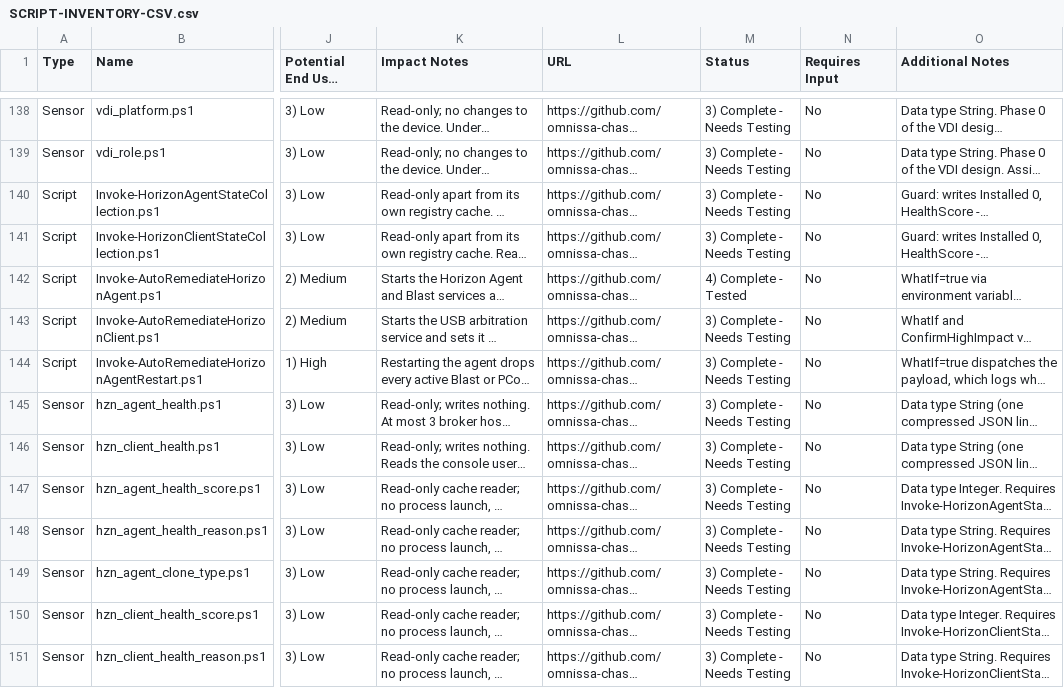
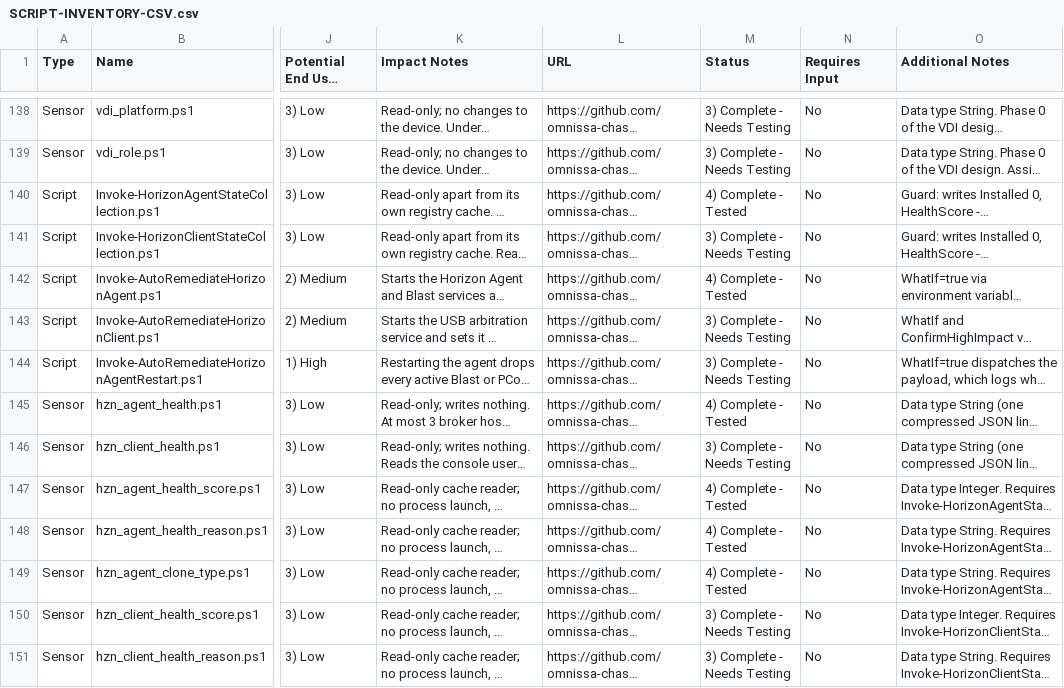
Before and after one commit to omnissa-chase/DEXSolutionScripts, a CSV file: SCRIPT-INVENTORY-CSV.csv, drawn as a sheet; only a part is shown, gaps mark what is left out; long unchanged cells end in …; the diff names each change by its address in the sheet, - before the commit and + after, or states it on an @@ line.

```diff
--- a/SCRIPT-INVENTORY-CSV.csv
+++ b/SCRIPT-INVENTORY-CSV.csv
-M140 (Status): 3) Complete - Needs Testing
+M140 (Status): 4) Complete - Tested
-M145 (Status): 3) Complete - Needs Testing
+M145 (Status): 4) Complete - Tested
-M147:M149 (Status): 3) Complete - Needs Testing
+M147:M149 (Status): 4) Complete - Tested
```
Also changed, not shown: 3 other files.
